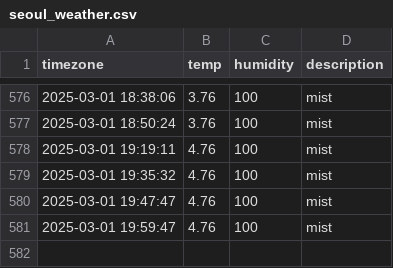
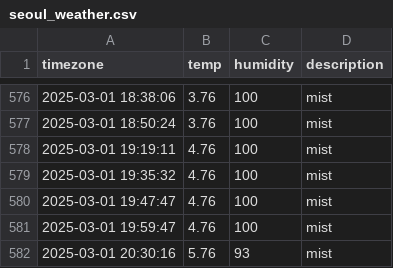
Before and after one commit to sangyong216/seoul_weather, a CSV file: seoul_weather.csv, drawn as a sheet; only a part is shown, gaps mark what is left out.

```diff
--- a/seoul_weather.csv
+++ b/seoul_weather.csv
@@ -581 +581,2 @@ timezone,temp,humidity,description
 2025-03-01 19:59:47,4.76,100,mist
+2025-03-01 20:30:16,5.76,93,mist
```
